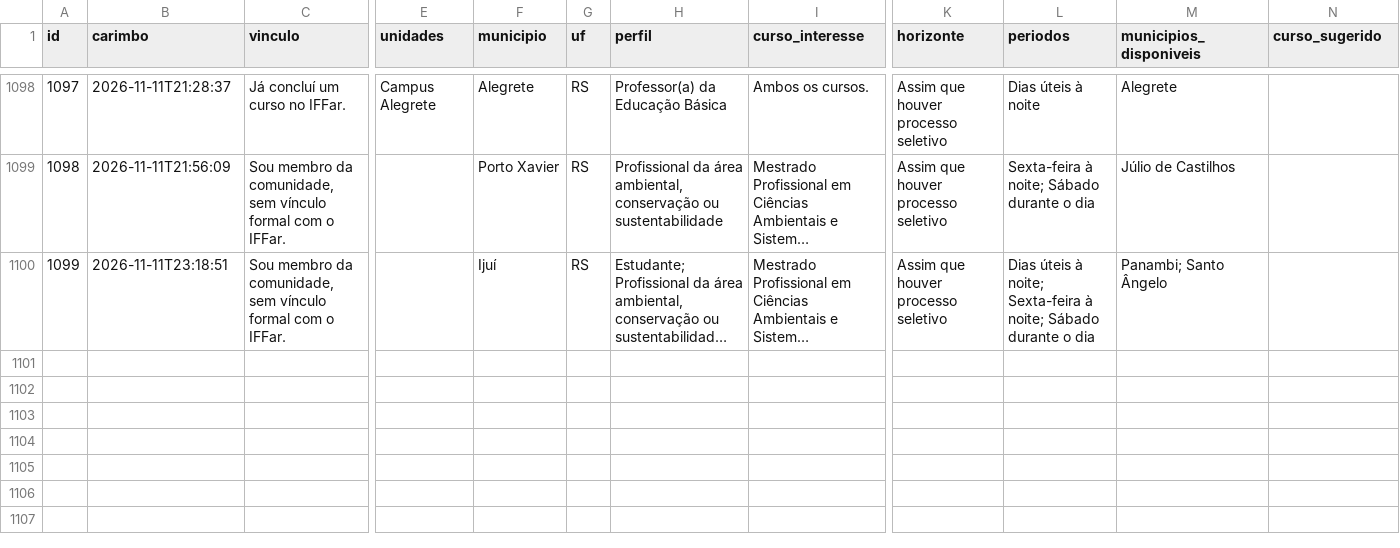
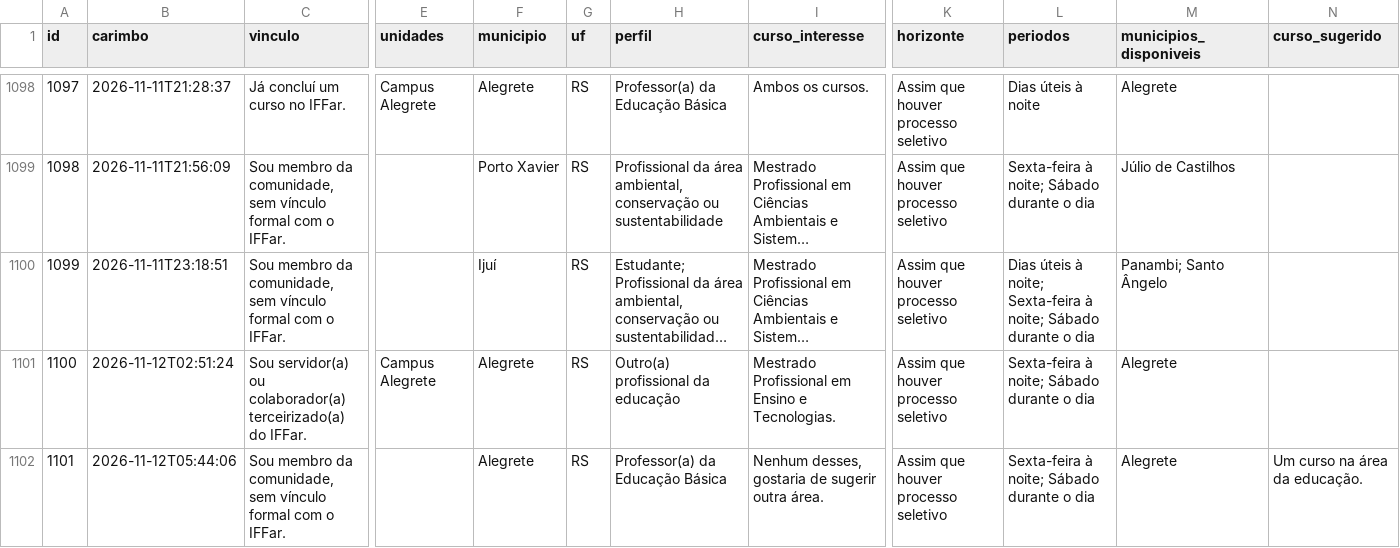
Before and after one commit to jalinegm/painel-demanda-mestrados, a CSV file: docs/dados/respostas.csv, drawn as a sheet; only a part is shown, gaps mark what is left out; long unchanged cells end in …; rows hold the shown columns only; the diff names each change by its address in the sheet, - before the commit and + after, or states it on an @@ line.

```diff
--- a/docs/dados/respostas.csv
+++ b/docs/dados/respostas.csv
+row 1101: 1100 | 2026-11-12T02:51:24 | Sou servidor(a) ou colaborador(a) terceirizado(a) do IFFar. | Campus Alegrete | Alegrete | RS | Outro(a) profissional da educação | Mestrado Profissional em Ensino e Tecnologias. | Assim que houver processo seletivo | Sexta-feira à noite; Sábado durante o dia | Alegrete
+row 1102: 1101 | 2026-11-12T05:44:06 | Sou membro da comunidade, sem vínculo formal com o IFFar. |  | Alegrete | RS | Professor(a) da Educação Básica | Nenhum desses, gostaria de sugerir outra área. | Assim que houver processo seletivo | Sexta-feira à noite; Sábado durante o dia | Alegrete | Um curso na área da educação.
```
Also changed, not shown: 1 other file.
